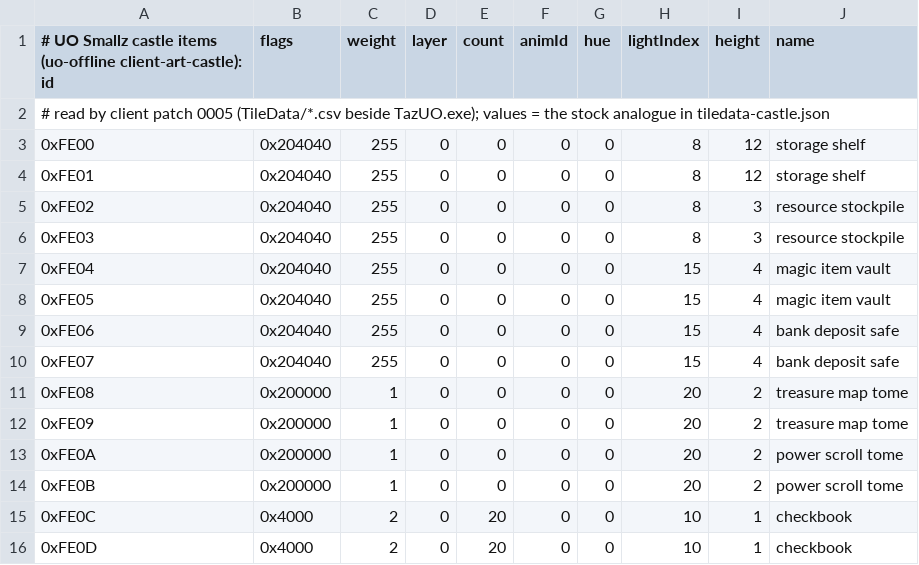
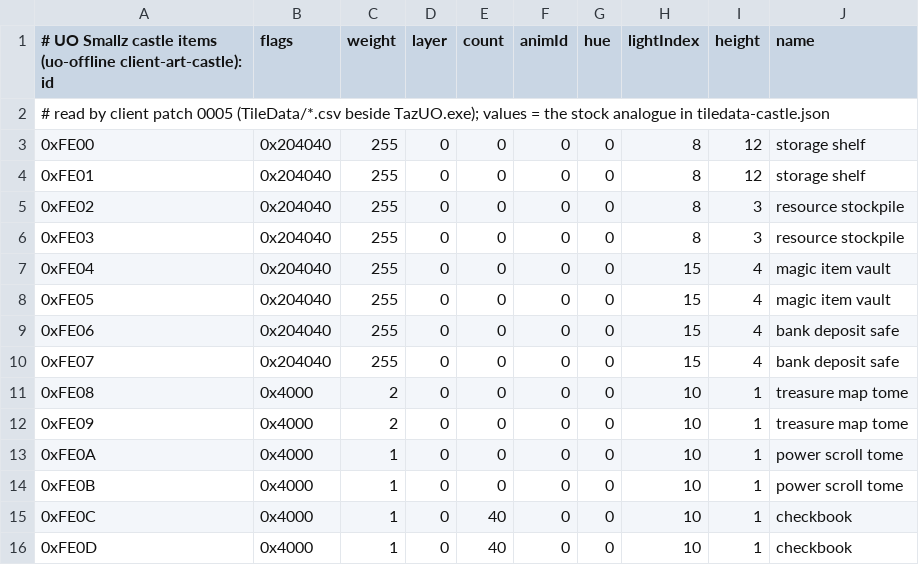
Before and after one commit to wesleysnoe-dev/uosmallz-client, a CSV file: client-files/TileData/castle-items.csv, drawn as a sheet.

Commit message:
Client v11: castle art fix (redrawn 0xFE00-0xFE0D with stock anchoring, book tiledata from stock books, patch 0006 PNG-only art hit test; QC 167/167b)

```diff
--- a/client-files/TileData/castle-items.csv
+++ b/client-files/TileData/castle-items.csv
@@ -10,7 +10,7 @@
 0xFE07,0x204040,255,0,0,0,0,15,4,bank deposit safe
-0xFE08,0x200000,1,0,0,0,0,20,2,treasure map tome
-0xFE09,0x200000,1,0,0,0,0,20,2,treasure map tome
-0xFE0A,0x200000,1,0,0,0,0,20,2,power scroll tome
-0xFE0B,0x200000,1,0,0,0,0,20,2,power scroll tome
-0xFE0C,0x4000,2,0,20,0,0,10,1,checkbook
-0xFE0D,0x4000,2,0,20,0,0,10,1,checkbook
+0xFE08,0x4000,2,0,0,0,0,10,1,treasure map tome
+0xFE09,0x4000,2,0,0,0,0,10,1,treasure map tome
+0xFE0A,0x4000,1,0,0,0,0,10,1,power scroll tome
+0xFE0B,0x4000,1,0,0,0,0,10,1,power scroll tome
+0xFE0C,0x4000,1,0,40,0,0,10,1,checkbook
+0xFE0D,0x4000,1,0,40,0,0,10,1,checkbook
```
Also changed, not shown: 15 other files.
